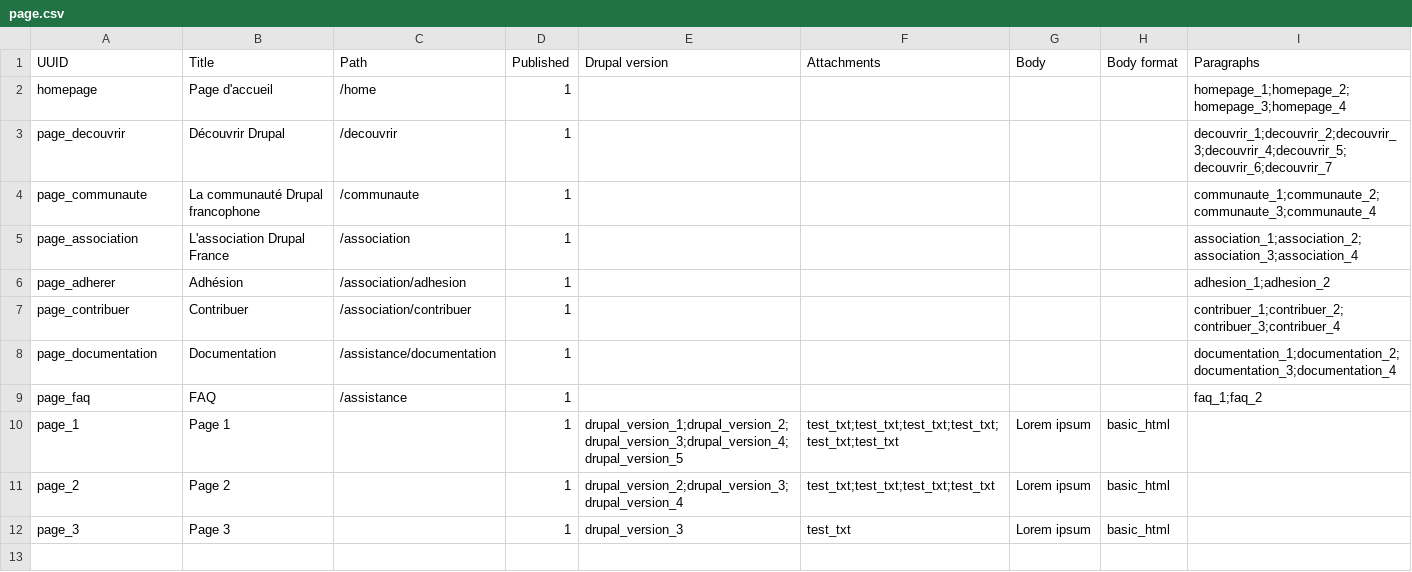
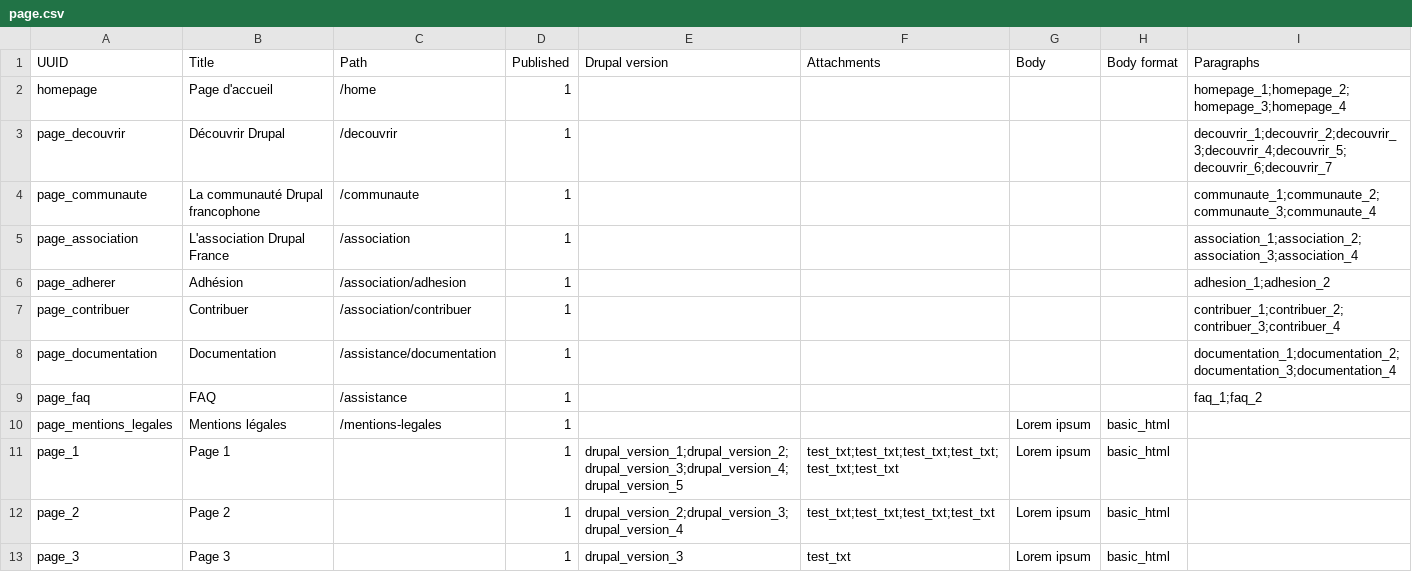
Before and after one commit to Drupal-FR/site-drupalfr, a CSV file: www/modules/custom/drupalfr_migrate/migrations/data/page.csv, drawn as a sheet; the diff names each change by its address in the sheet, - before the commit and + after, or states it on an @@ line.

```diff
--- a/www/modules/custom/drupalfr_migrate/migrations/data/page.csv
+++ b/www/modules/custom/drupalfr_migrate/migrations/data/page.csv
+row 10: page_mentions_legales | Mentions légales | /mentions-legales | 1 |  |  | Lorem ipsum | basic_html
```
Also changed, not shown: 4 other files.
